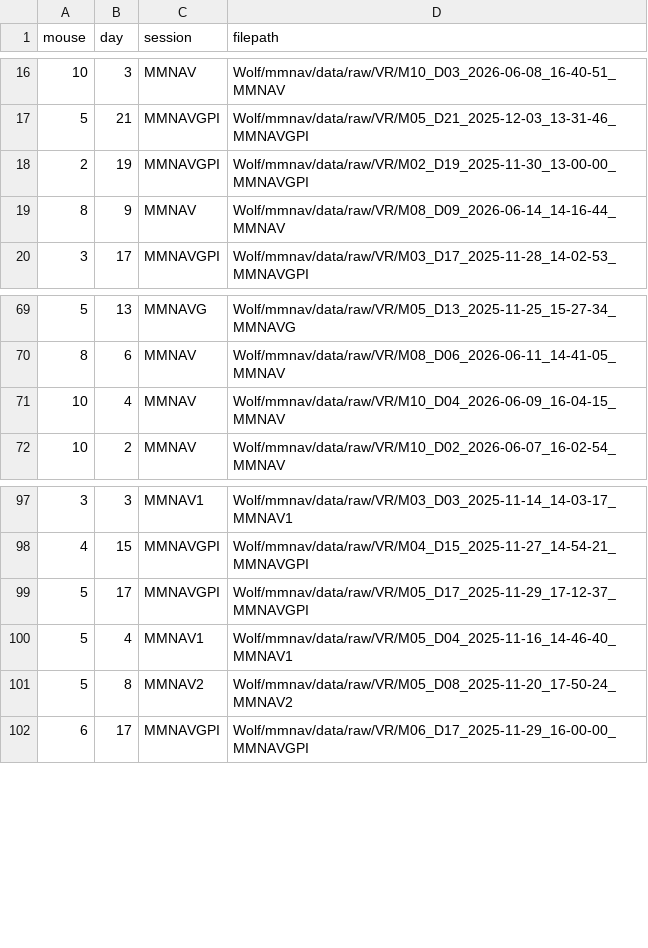
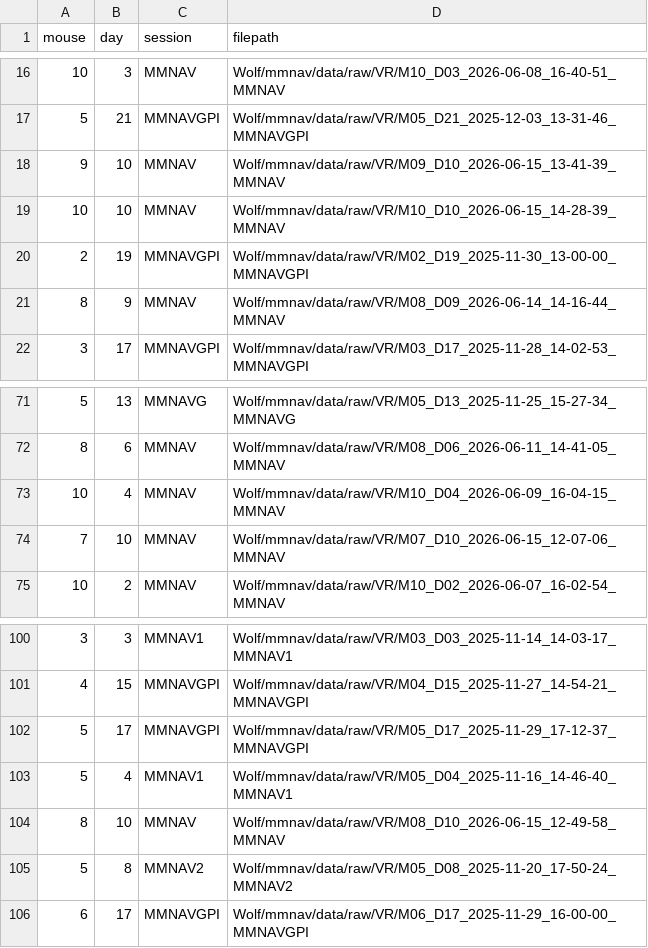
Before and after one commit to chrishalcrow/nolanlab-ephys, a CSV file: scripts/wolf/wolf_filepaths.csv, drawn as a sheet; only a part is shown, gaps mark what is left out; the diff names each change by its address in the sheet, - before the commit and + after, or states it on an @@ line.

Commit message:
Day 10 filepaths

```diff
--- a/scripts/wolf/wolf_filepaths.csv
+++ b/scripts/wolf/wolf_filepaths.csv
+row 18: 9 | 10 | MMNAV | Wolf/mmnav/data/raw/VR/M09_D10_2026-06-15_13-41-39_MMNAV
+row 19: 10 | 10 | MMNAV | Wolf/mmnav/data/raw/VR/M10_D10_2026-06-15_14-28-39_MMNAV
+row 74: 7 | 10 | MMNAV | Wolf/mmnav/data/raw/VR/M07_D10_2026-06-15_12-07-06_MMNAV
+row 104: 8 | 10 | MMNAV | Wolf/mmnav/data/raw/VR/M08_D10_2026-06-15_12-49-58_MMNAV
```
